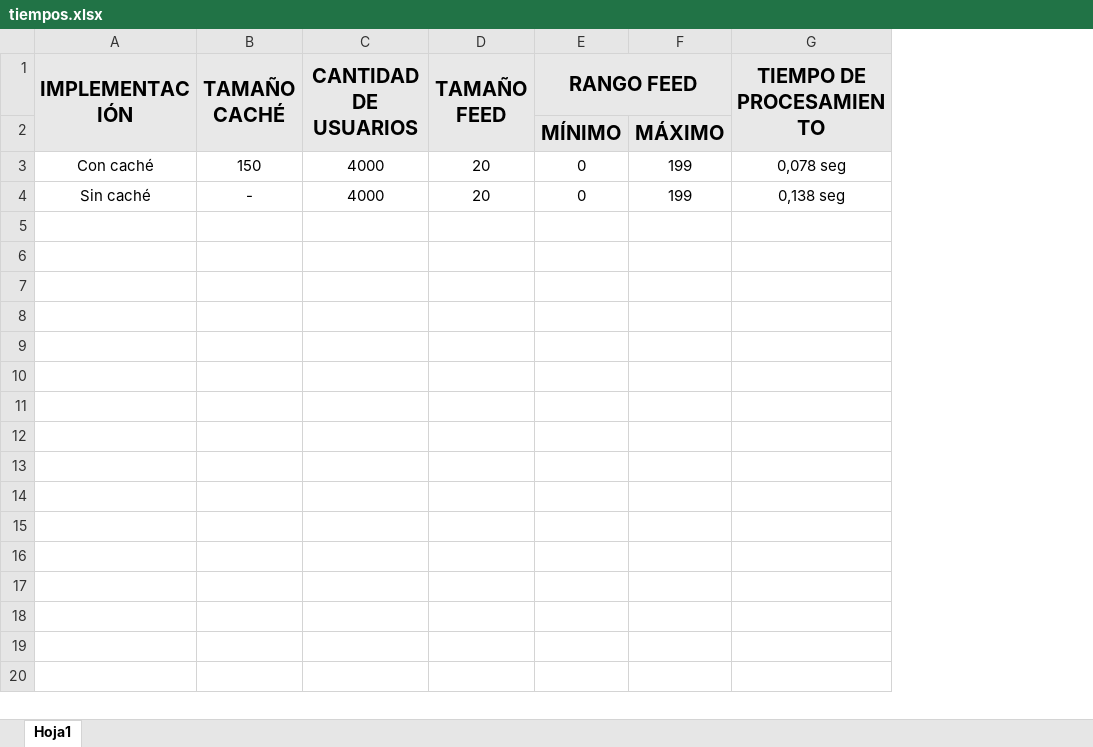
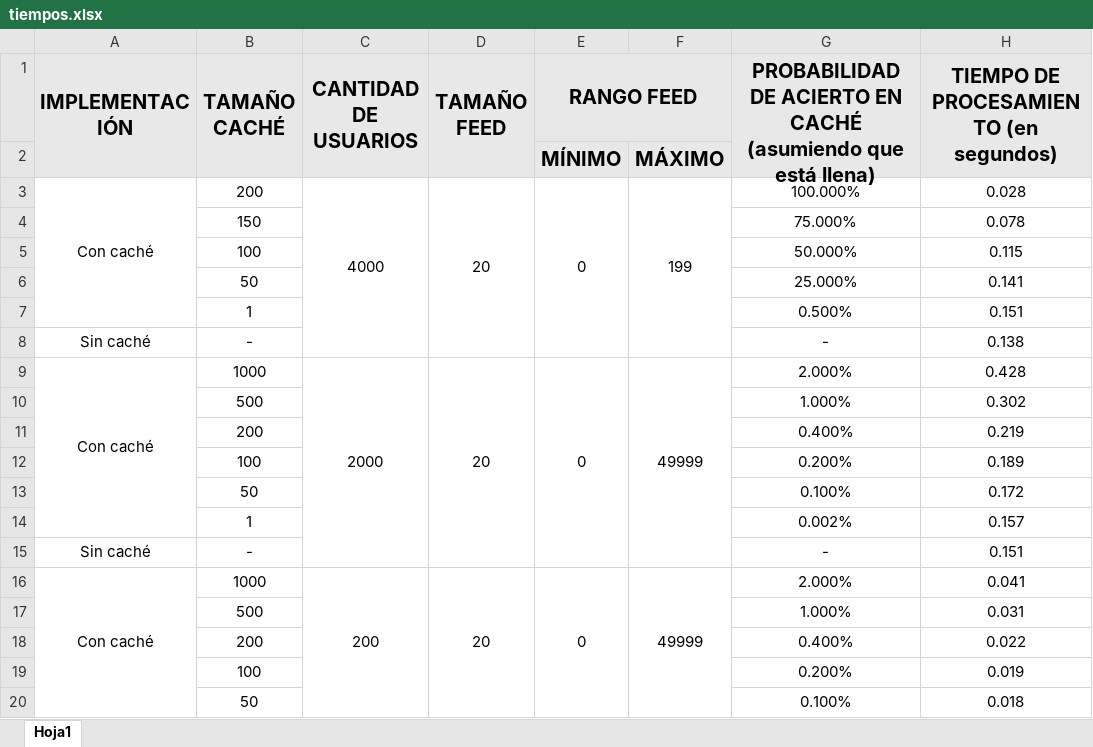
Before and after one commit to Santiago01011/trabajoPracticoLRU_Cache, an Excel workbook: tiempos.xlsx, sheet Hoja1, drawn as a sheet; only a part is shown; values as stored, in another font and other column widths than the file's, no borders; conditional formats not drawn; removed rows and columns are numbered as before the commit, all else as after; the diff covers the shown part only; the diff names each change by its address in the sheet, - before the commit and + after, or states it on an @@ line.

```diff
--- a/tiempos.xlsx (sheet Hoja1)
+++ b/tiempos.xlsx (sheet Hoja1)
-column G (TIEMPO DE PROCESAMIENTO), rows 3-4: 0,078 seg | 0,138 seg
+column G, rows 1-3: PROBABILIDAD DE ACIERTO EN CACHÉ (asumiendo que está llena) |  | 100.000%; row 8: -
+column H, rows 1-3: TIEMPO DE PROCESAMIENTO (en segundos) |  | 0.028; row 8: 0.138
+A3:A7 merged
-B3 (TAMAÑO CACHÉ): 150
+B3 (TAMAÑO CACHÉ): 200
+C3:C8 merged
+D3:D8 merged
+E3:E8 merged
+F3:F8 merged
+row 4:  | 150 |  |  |  |  | 75.000% | 0.078
+row 5:  | 100 |  |  |  |  | 50.000% | 0.115
+row 6:  | 50 |  |  |  |  | 25.000% | 0.141
+row 7:  | 1 |  |  |  |  | 0.500% | 0.151
-C8 (CANTIDAD DE USUARIOS): 4000
+C8 (CANTIDAD DE USUARIOS): (empty)
-D8 (TAMAÑO FEED): 20
+D8 (TAMAÑO FEED): (empty)
-E8 (RANGO FEED): 0
+E8 (RANGO FEED): (empty)
-F8: 199
+F8: (empty)
+row 9: Con caché | 1000 | 2000 | 20 | 0 | 49999 | 2.000% | 0.428
+row 10:  | 500 |  |  |  |  | 1.000% | 0.302
+row 11:  | 200 |  |  |  |  | 0.400% | 0.219
+row 12:  | 100 |  |  |  |  | 0.200% | 0.189
+row 13:  | 50 |  |  |  |  | 0.100% | 0.172
+row 14:  | 1 |  |  |  |  | 0.002% | 0.157
+row 15: Sin caché | - |  |  |  |  | - | 0.151
+row 16: Con caché | 1000 | 200 | 20 | 0 | 49999 | 2.000% | 0.041
+row 17:  | 500 |  |  |  |  | 1.000% | 0.031
+row 18:  | 200 |  |  |  |  | 0.400% | 0.022
+row 19:  | 100 |  |  |  |  | 0.200% | 0.019
+row 20:  | 50 |  |  |  |  | 0.100% | 0.018
```
Also changed, not shown: 20 added rows elsewhere in this sheet, 18 other files.
